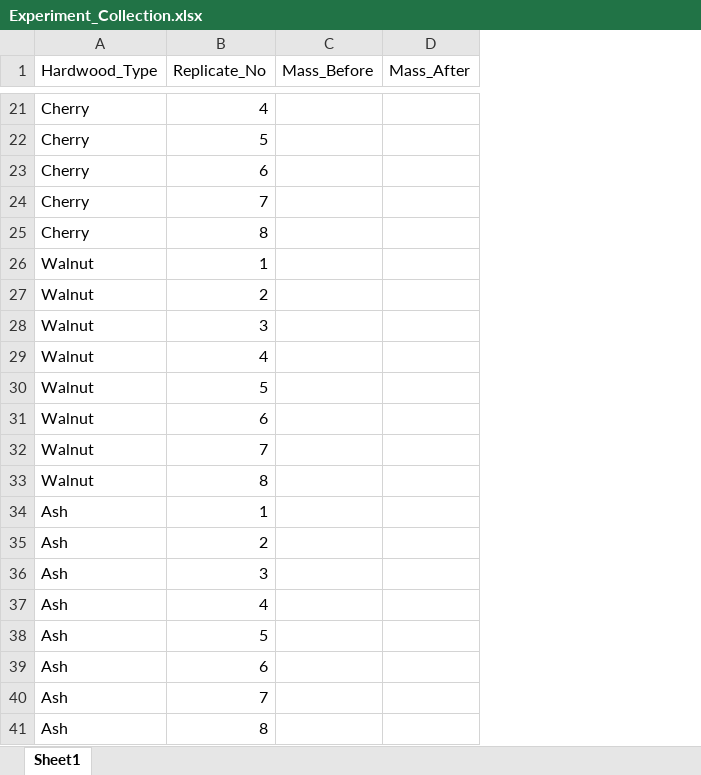
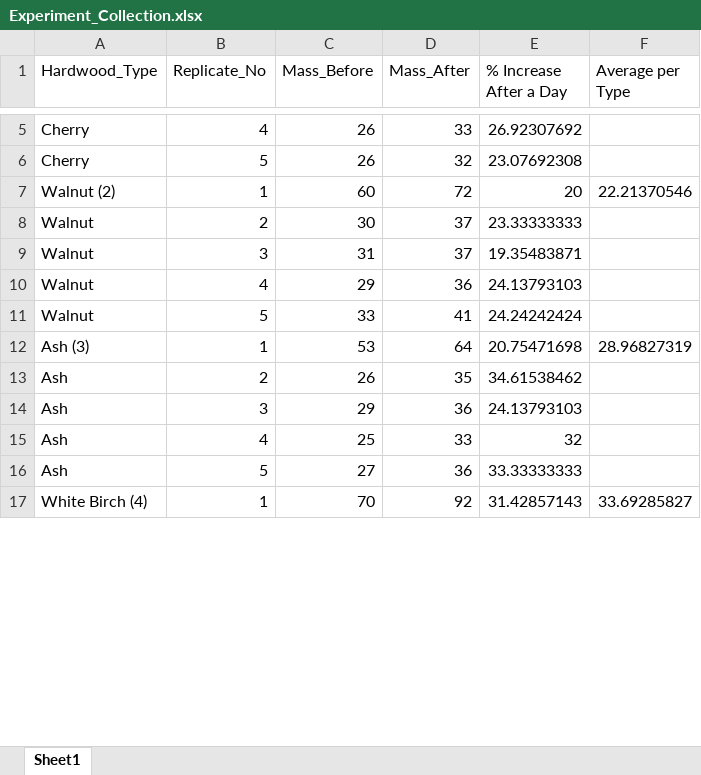
Before and after one commit to nelsonjacob/STAT424, an Excel workbook: Experiment_Collection.xlsx, sheet Sheet1, drawn as a sheet; only a part is shown, gaps mark what is left out; values as stored, in another font and other column widths than the file's, no borders; table styles not drawn; removed rows and columns are numbered as before the commit, all else as after; the diff covers the shown part only; the diff names each change by its address in the sheet, - before the commit and + after, or states it on an @@ line.

Commit message:
initial 24 hour data

```diff
--- a/Experiment_Collection.xlsx (sheet Sheet1)
+++ b/Experiment_Collection.xlsx (sheet Sheet1)
+column E (% Increase After a Day), rows 5-6: 26.92307692 | 23.07692308; rows 8-11: 23.33333333 | 19.35483871 | 24.13793103 | 24.24242424; rows 13-16: 34.61538462 | 24.13793103 | 32 | 33.33333333
+column F (Average per Type), empty
-C5:C6 (Mass_Before): (empty)
+C5:C6 (Mass_Before): 26
-D5 (Mass_After): (empty)
+D5 (Mass_After): 33
-D6 (Mass_After): (empty)
+D6 (Mass_After): 32
-row 23: Cherry | 6
-row 24: Cherry | 7
-row 25: Cherry | 8
-row 26: Walnut | 1
+row 7: Walnut (2) | 1 | 60 | 72 | 20 | 22.21370546
-C8 (Mass_Before): (empty)
+C8 (Mass_Before): 30
-D8:D9 (Mass_After): (empty)
+D8:D9 (Mass_After): 37
-C9 (Mass_Before): (empty)
+C9 (Mass_Before): 31
-C10 (Mass_Before): (empty)
+C10 (Mass_Before): 29
-D10 (Mass_After): (empty)
+D10 (Mass_After): 36
-C11 (Mass_Before): (empty)
+C11 (Mass_Before): 33
-D11 (Mass_After): (empty)
+D11 (Mass_After): 41
-row 31: Walnut | 6
-row 32: Walnut | 7
-row 33: Walnut | 8
-row 34: Ash | 1
+row 12: Ash (3) | 1 | 53 | 64 | 20.75471698 | 28.96827319
-C13 (Mass_Before): (empty)
+C13 (Mass_Before): 26
-D13 (Mass_After): (empty)
+D13 (Mass_After): 35
-C14 (Mass_Before): (empty)
+C14 (Mass_Before): 29
-D14 (Mass_After): (empty)
+D14 (Mass_After): 36
-C15 (Mass_Before): (empty)
+C15 (Mass_Before): 25
-D15 (Mass_After): (empty)
+D15 (Mass_After): 33
-C16 (Mass_Before): (empty)
+C16 (Mass_Before): 27
-D16 (Mass_After): (empty)
+D16 (Mass_After): 36
-row 39: Ash | 6
-row 40: Ash | 7
-row 41: Ash | 8
+row 17: White Birch (4) | 1 | 70 | 92 | 31.42857143 | 33.69285827
```
Also changed, not shown: 10 added rows, 17 removed rows and 4 edited cells elsewhere in this sheet, 1 other file.
